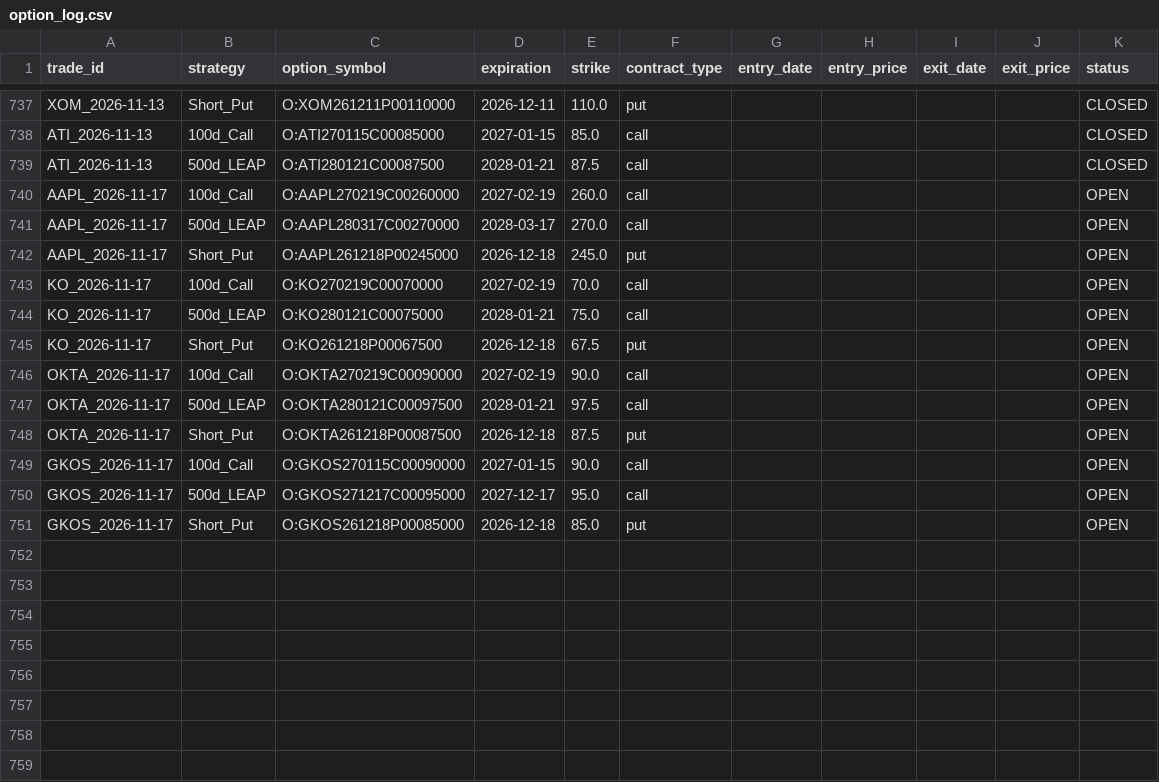
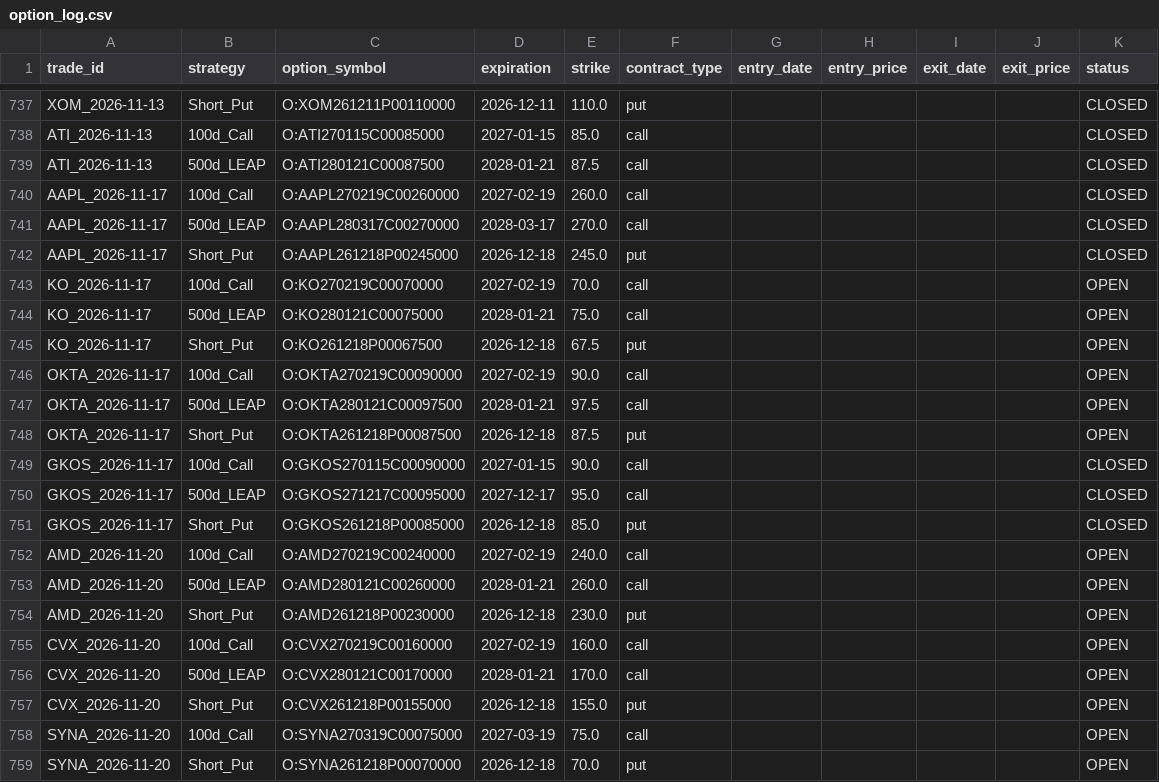
Before and after one commit to zacseidel/momentum9, a CSV file: data/option_log.csv, drawn as a sheet; only a part is shown, gaps mark what is left out.

```diff
--- a/data/option_log.csv
+++ b/data/option_log.csv
@@ -739,5 +739,5 @@ ATI_2026-11-13,100d_Call,O:ATI270115C00085000,2027-01-15,85.0,call,,,,,CLOSED
 ATI_2026-11-13,500d_LEAP,O:ATI280121C00087500,2028-01-21,87.5,call,,,,,CLOSED
-AAPL_2026-11-17,100d_Call,O:AAPL270219C00260000,2027-02-19,260.0,call,,,,,OPEN
-AAPL_2026-11-17,500d_LEAP,O:AAPL280317C00270000,2028-03-17,270.0,call,,,,,OPEN
-AAPL_2026-11-17,Short_Put,O:AAPL261218P00245000,2026-12-18,245.0,put,,,,,OPEN
+AAPL_2026-11-17,100d_Call,O:AAPL270219C00260000,2027-02-19,260.0,call,,,,,CLOSED
+AAPL_2026-11-17,500d_LEAP,O:AAPL280317C00270000,2028-03-17,270.0,call,,,,,CLOSED
+AAPL_2026-11-17,Short_Put,O:AAPL261218P00245000,2026-12-18,245.0,put,,,,,CLOSED
 KO_2026-11-17,100d_Call,O:KO270219C00070000,2027-02-19,70.0,call,,,,,OPEN
@@ -748,4 +748,12 @@ OKTA_2026-11-17,500d_LEAP,O:OKTA280121C00097500,2028-01-21,97.5,call,,,,,OPEN
 OKTA_2026-11-17,Short_Put,O:OKTA261218P00087500,2026-12-18,87.5,put,,,,,OPEN
-GKOS_2026-11-17,100d_Call,O:GKOS270115C00090000,2027-01-15,90.0,call,,,,,OPEN
-GKOS_2026-11-17,500d_LEAP,O:GKOS271217C00095000,2027-12-17,95.0,call,,,,,OPEN
-GKOS_2026-11-17,Short_Put,O:GKOS261218P00085000,2026-12-18,85.0,put,,,,,OPEN
+GKOS_2026-11-17,100d_Call,O:GKOS270115C00090000,2027-01-15,90.0,call,,,,,CLOSED
+GKOS_2026-11-17,500d_LEAP,O:GKOS271217C00095000,2027-12-17,95.0,call,,,,,CLOSED
+GKOS_2026-11-17,Short_Put,O:GKOS261218P00085000,2026-12-18,85.0,put,,,,,CLOSED
+AMD_2026-11-20,100d_Call,O:AMD270219C00240000,2027-02-19,240.0,call,,,,,OPEN
+AMD_2026-11-20,500d_LEAP,O:AMD280121C00260000,2028-01-21,260.0,call,,,,,OPEN
+AMD_2026-11-20,Short_Put,O:AMD261218P00230000,2026-12-18,230.0,put,,,,,OPEN
+CVX_2026-11-20,100d_Call,O:CVX270219C00160000,2027-02-19,160.0,call,,,,,OPEN
+CVX_2026-11-20,500d_LEAP,O:CVX280121C00170000,2028-01-21,170.0,call,,,,,OPEN
+CVX_2026-11-20,Short_Put,O:CVX261218P00155000,2026-12-18,155.0,put,,,,,OPEN
+SYNA_2026-11-20,100d_Call,O:SYNA270319C00075000,2027-03-19,75.0,call,,,,,OPEN
+SYNA_2026-11-20,Short_Put,O:SYNA261218P00070000,2026-12-18,70.0,put,,,,,OPEN
```
Also changed, not shown: data/trade_log.csv, data/universe/change_log.csv, 10 other files.
